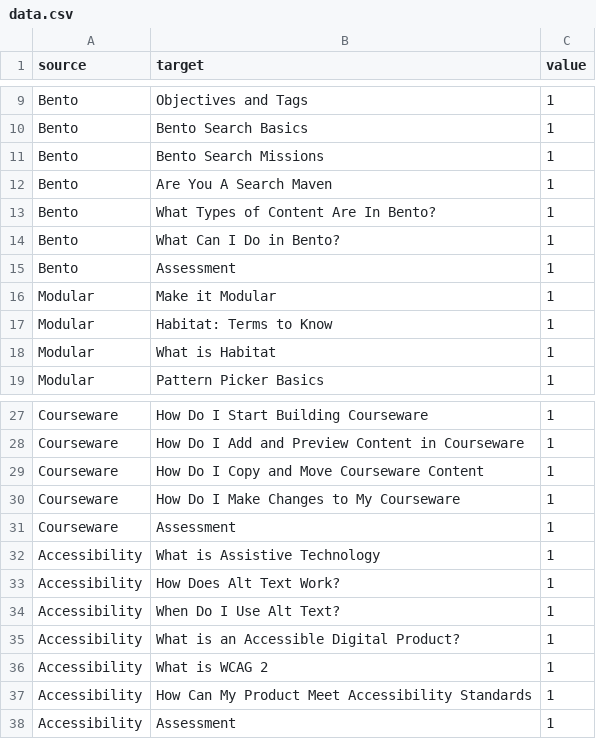
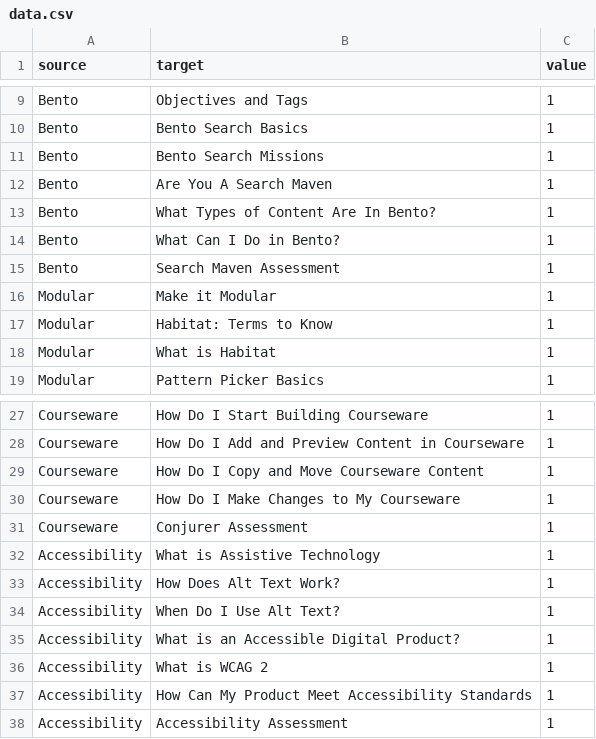
Before and after one commit to yeshuron/newgraph, a CSV file: data.csv, drawn as a sheet; only a part is shown, gaps mark what is left out.

Commit message:
Add files via upload

```diff
--- a/data.csv
+++ b/data.csv
@@ -14,3 +14,3 @@ Bento,What Types of Content Are In Bento?,1
 Bento,What Can I Do in Bento?,1
-Bento,Assessment,1
+Bento,Search Maven Assessment,1
 Modular,Make it Modular,1
@@ -30,3 +30,3 @@ Courseware,How Do I Copy and Move Courseware Content,1
 Courseware,How Do I Make Changes to My Courseware,1
-Courseware,Assessment,1
+Courseware,Conjurer Assessment,1
 Accessibility,What is Assistive Technology,1
@@ -37,2 +37,2 @@ Accessibility,What is WCAG 2,1
 Accessibility,How Can My Product Meet Accessibility Standards,1
-Accessibility,Assessment,1
+Accessibility,Accessibility Assessment,1
```
